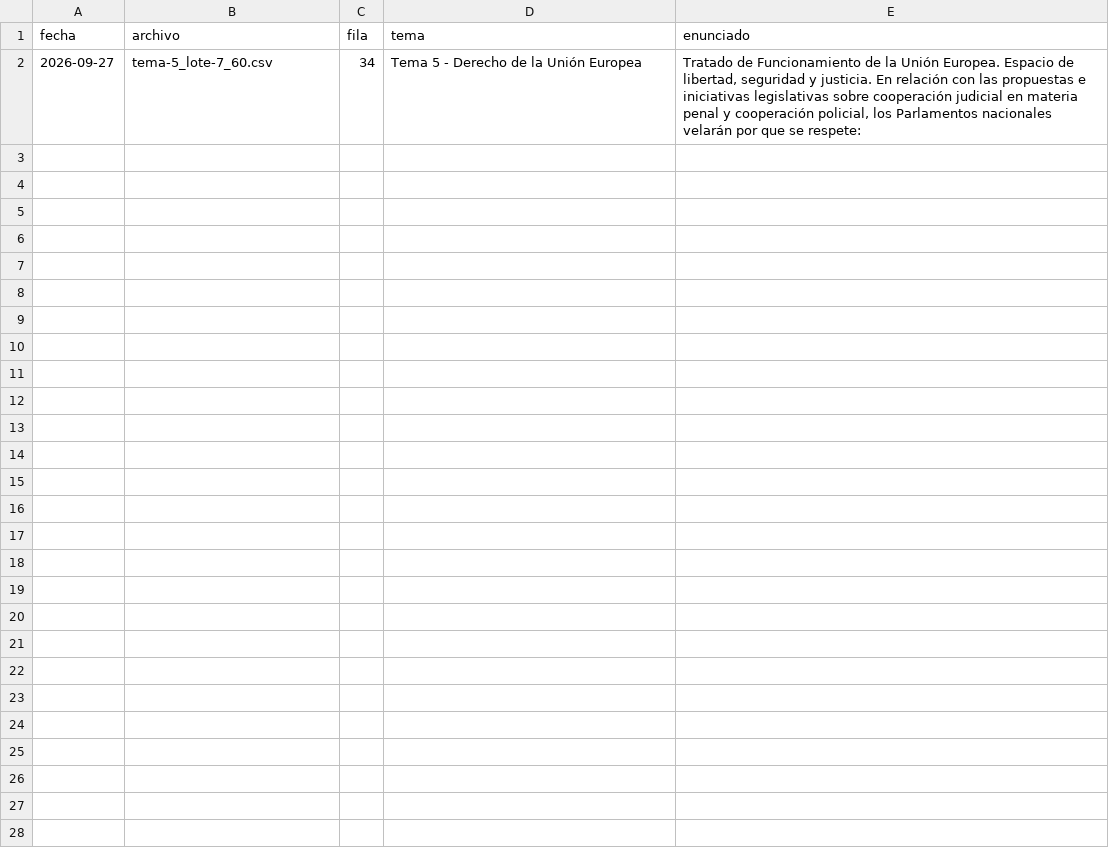
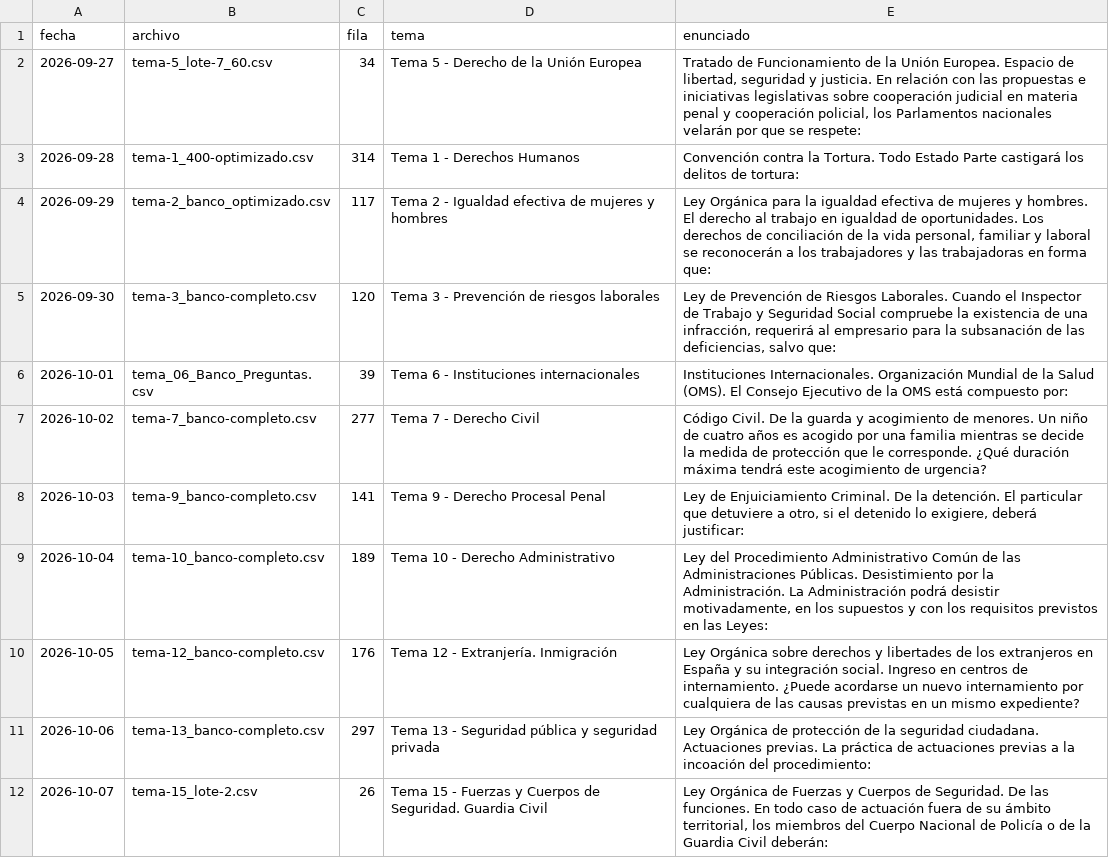
Before and after one commit to academialince/landingprolince, a CSV file: videos/pregunta-del-dia/historial.csv, drawn as a sheet.

```diff
--- a/videos/pregunta-del-dia/historial.csv
+++ b/videos/pregunta-del-dia/historial.csv
@@ -2 +2,11 @@ fecha;archivo;fila;tema;enunciado
 2026-09-27;tema-5_lote-7_60.csv;34;Tema 5 - Derecho de la Unión Europea;Tratado de Funcionamiento de la Unión Europea. Espacio de libertad, seguridad y justicia. En relación con las propuestas e iniciativas legislativas sobre cooperación judicial en materia penal y cooperación policial, los Parlamentos nacionales velarán por que se respete:
+2026-09-28;tema-1_400-optimizado.csv;314;Tema 1 - Derechos Humanos;Convención contra la Tortura. Todo Estado Parte castigará los delitos de tortura:
+2026-09-29;tema-2_banco_optimizado.csv;117;Tema 2 - Igualdad efectiva de mujeres y hombres;Ley Orgánica para la igualdad efectiva de mujeres y hombres. El derecho al trabajo en igualdad de oportunidades. Los derechos de conciliación de la vida personal, familiar y laboral se reconocerán a los trabajadores y las trabajadoras en forma que:
+2026-09-30;tema-3_banco-completo.csv;120;Tema 3 - Prevención de riesgos laborales;Ley de Prevención de Riesgos Laborales. Cuando el Inspector de Trabajo y Seguridad Social compruebe la existencia de una infracción, requerirá al empresario para la subsanación de las deficiencias, salvo que:
+2026-10-01;tema_06_Banco_Preguntas.csv;39;Tema 6 - Instituciones internacionales;Instituciones Internacionales. Organización Mundial de la Salud (OMS). El Consejo Ejecutivo de la OMS está compuesto por:
+2026-10-02;tema-7_banco-completo.csv;277;Tema 7 - Derecho Civil;Código Civil. De la guarda y acogimiento de menores. Un niño de cuatro años es acogido por una familia mientras se decide la medida de protección que le corresponde. ¿Qué duración máxima tendrá este acogimiento de urgencia?
+2026-10-03;tema-9_banco-completo.csv;141;Tema 9 - Derecho Procesal Penal;Ley de Enjuiciamiento Criminal. De la detención. El particular que detuviere a otro, si el detenido lo exigiere, deberá justificar:
+2026-10-04;tema-10_banco-completo.csv;189;Tema 10 - Derecho Administrativo;Ley del Procedimiento Administrativo Común de las Administraciones Públicas. Desistimiento por la Administración. La Administración podrá desistir motivadamente, en los supuestos y con los requisitos previstos en las Leyes:
+2026-10-05;tema-12_banco-completo.csv;176;Tema 12 - Extranjería. Inmigración;Ley Orgánica sobre derechos y libertades de los extranjeros en España y su integración social. Ingreso en centros de internamiento. ¿Puede acordarse un nuevo internamiento por cualquiera de las causas previstas en un mismo expediente?
+2026-10-06;tema-13_banco-completo.csv;297;Tema 13 - Seguridad pública y seguridad privada;Ley Orgánica de protección de la seguridad ciudadana. Actuaciones previas. La práctica de actuaciones previas a la incoación del procedimiento:
+2026-10-07;tema-15_lote-2.csv;26;Tema 15 - Fuerzas y Cuerpos de Seguridad. Guardia Civil;Ley Orgánica de Fuerzas y Cuerpos de Seguridad. De las funciones. En todo caso de actuación fuera de su ámbito territorial, los miembros del Cuerpo Nacional de Policía o de la Guardia Civil deberán:
```
